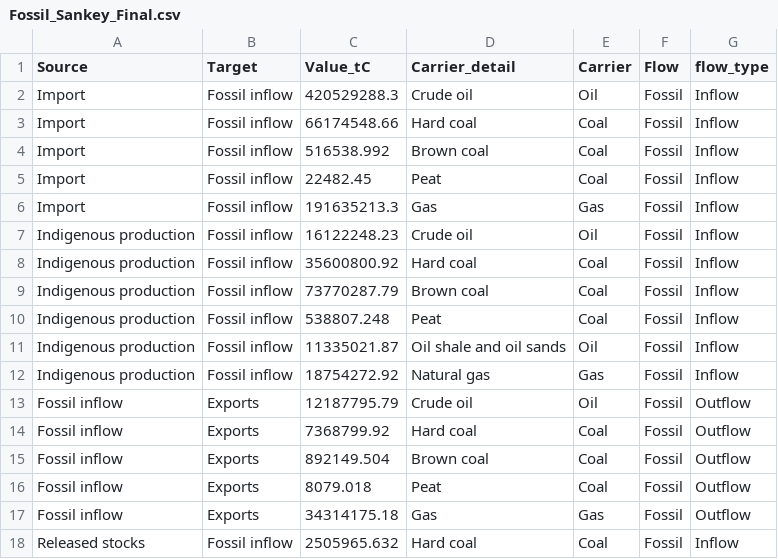
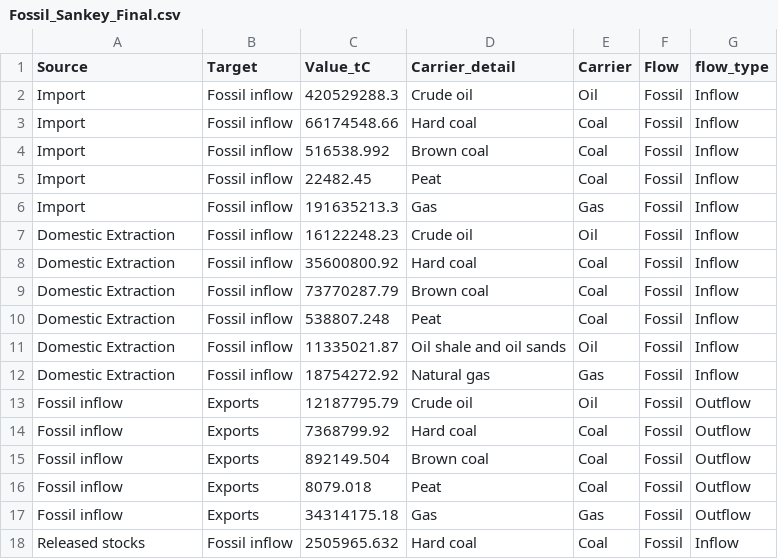
Before and after one commit to charliewestenberg/carbon-mfa-thesis, a CSV file: 00data/sankey_files/Fossil_Sankey_Final.csv, drawn as a sheet; only a part is shown; the diff covers the shown part only.

```diff
--- a/00data/sankey_files/Fossil_Sankey_Final.csv
+++ b/00data/sankey_files/Fossil_Sankey_Final.csv
@@ -7,6 +7,6 @@ Import,Fossil inflow,191635213.3,Gas,Gas,Fossil,Inflow
-Indigenous production,Fossil inflow,16122248.23,Crude oil,Oil,Fossil,Inflow
-Indigenous production,Fossil inflow,35600800.92,Hard coal,Coal,Fossil,Inflow
-Indigenous production,Fossil inflow,73770287.79,Brown coal,Coal,Fossil,Inflow
-Indigenous production,Fossil inflow,538807.248,Peat,Coal,Fossil,Inflow
-Indigenous production,Fossil inflow,11335021.87,Oil shale and oil sands,Oil,Fossil,Inflow
-Indigenous production,Fossil inflow,18754272.92,Natural gas,Gas,Fossil,Inflow
+Domestic Extraction,Fossil inflow,16122248.23,Crude oil,Oil,Fossil,Inflow,,,,,,
+Domestic Extraction,Fossil inflow,35600800.92,Hard coal,Coal,Fossil,Inflow,,,,,,
+Domestic Extraction,Fossil inflow,73770287.79,Brown coal,Coal,Fossil,Inflow,,,,,,
+Domestic Extraction,Fossil inflow,538807.248,Peat,Coal,Fossil,Inflow,,,,,,
+Domestic Extraction,Fossil inflow,11335021.87,Oil shale and oil sands,Oil,Fossil,Inflow,,,,,,
+Domestic Extraction,Fossil inflow,18754272.92,Natural gas,Gas,Fossil,Inflow,,,,,,
```
Also changed, not shown: 1 added row and 13 edited cells elsewhere in this file, 00data/from_excel/total sankey - policy cov.csv, 00data/sankey_files/Biogenic_Sankey_Final.csv, 4 other files.
